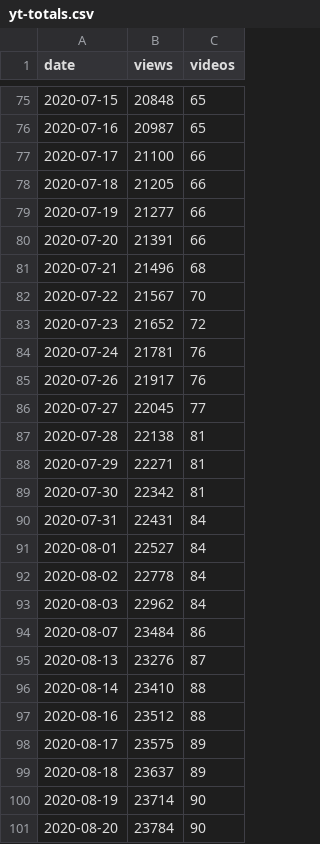
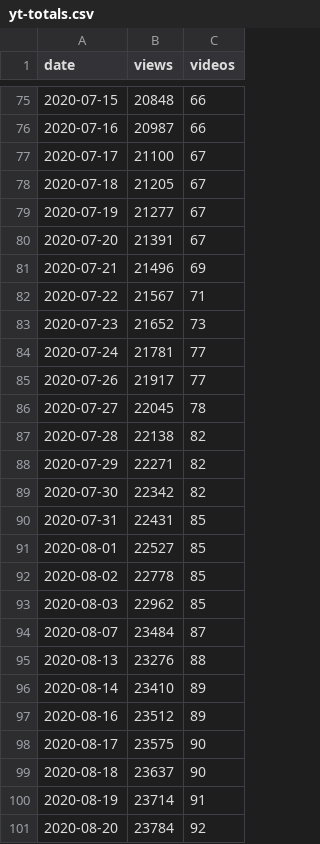
Before and after one commit to 0sumrich/library-dash, a CSV file: src/data/yt-totals.csv, drawn as a sheet; only a part is shown, gaps mark what is left out; the diff covers the shown part only.

```diff
--- a/src/data/yt-totals.csv
+++ b/src/data/yt-totals.csv
@@ -75,27 +75,27 @@ date,views,videos
-2020-07-15,20848,65
-2020-07-16,20987,65
-2020-07-17,21100,66
-2020-07-18,21205,66
-2020-07-19,21277,66
-2020-07-20,21391,66
-2020-07-21,21496,68
-2020-07-22,21567,70
-2020-07-23,21652,72
-2020-07-24,21781,76
-2020-07-26,21917,76
-2020-07-27,22045,77
-2020-07-28,22138,81
-2020-07-29,22271,81
-2020-07-30,22342,81
-2020-07-31,22431,84
-2020-08-01,22527,84
-2020-08-02,22778,84
-2020-08-03,22962,84
-2020-08-07,23484,86
-2020-08-13,23276,87
-2020-08-14,23410,88
-2020-08-16,23512,88
-2020-08-17,23575,89
-2020-08-18,23637,89
-2020-08-19,23714,90
-2020-08-20,23784,90
+2020-07-15,20848,66
+2020-07-16,20987,66
+2020-07-17,21100,67
+2020-07-18,21205,67
+2020-07-19,21277,67
+2020-07-20,21391,67
+2020-07-21,21496,69
+2020-07-22,21567,71
+2020-07-23,21652,73
+2020-07-24,21781,77
+2020-07-26,21917,77
+2020-07-27,22045,78
+2020-07-28,22138,82
+2020-07-29,22271,82
+2020-07-30,22342,82
+2020-07-31,22431,85
+2020-08-01,22527,85
+2020-08-02,22778,85
+2020-08-03,22962,85
+2020-08-07,23484,87
+2020-08-13,23276,88
+2020-08-14,23410,89
+2020-08-16,23512,89
+2020-08-17,23575,90
+2020-08-18,23637,90
+2020-08-19,23714,91
+2020-08-20,23784,92
```
Also changed, not shown: 2 added rows and 86 edited cells elsewhere in this file, src/data/social_media.csv, src/data/yt-videos.csv.
